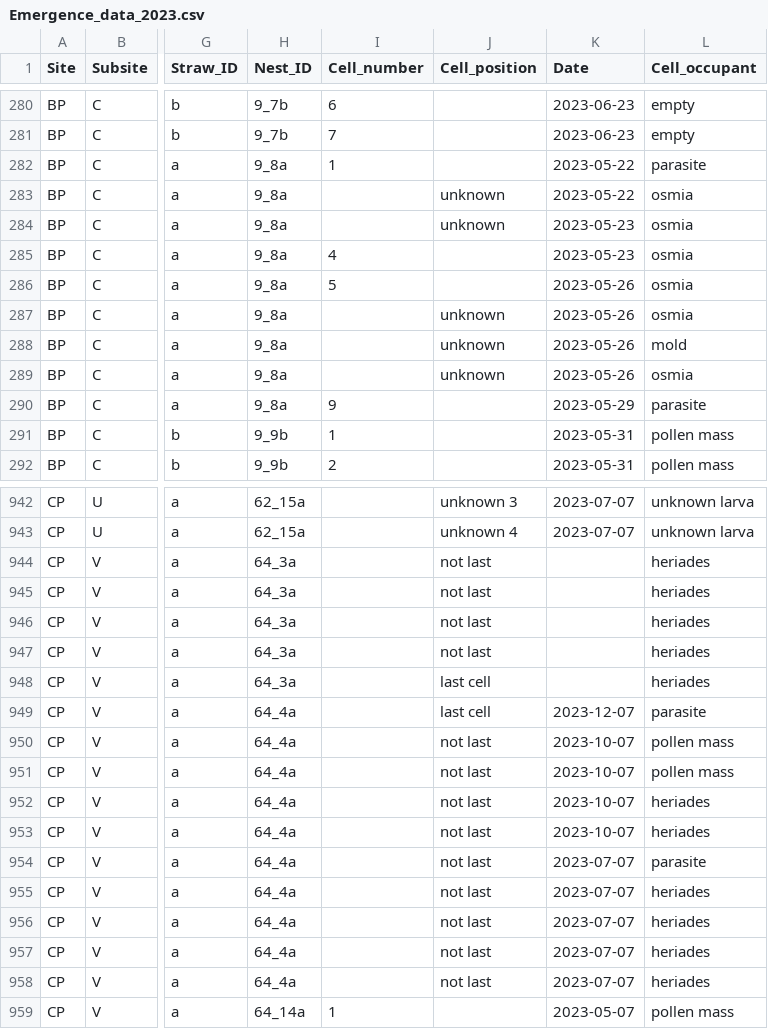
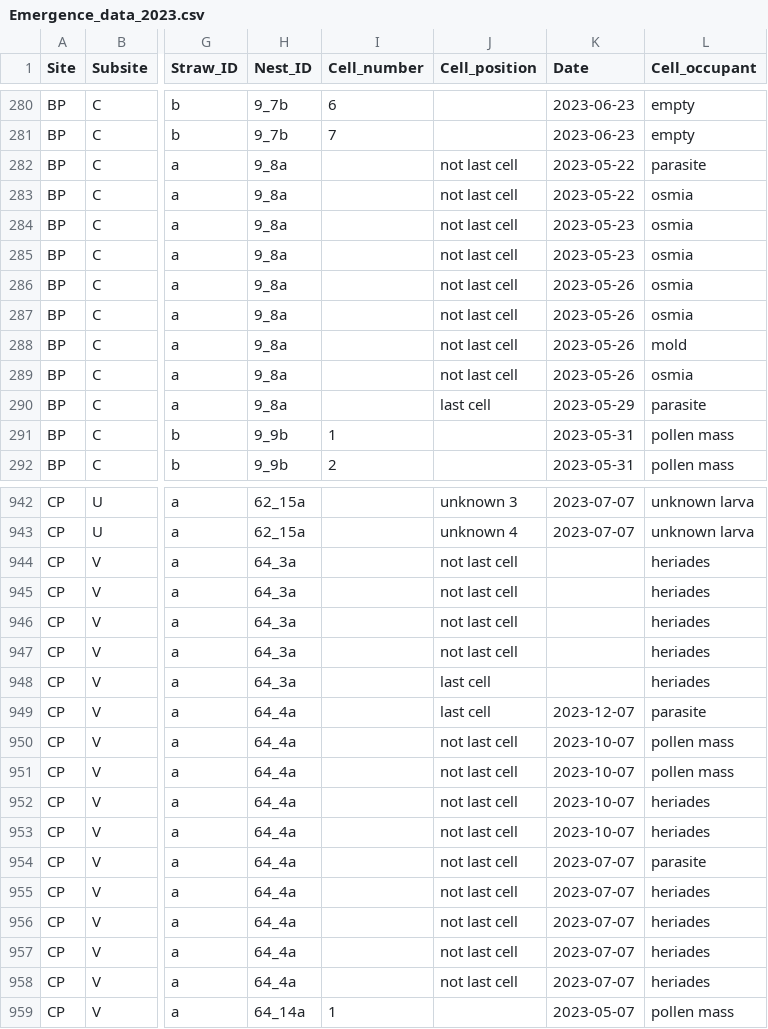
Before and after one commit to TovahKashetsky/nesting_preferences, a CSV file: Data/Emergence_data_2023.csv, drawn as a sheet; only a part is shown, gaps mark what is left out; the diff covers the shown part only; the diff names each change by its address in the sheet, - before the commit and + after, or states it on an @@ line.

```diff
--- a/Data/Emergence_data_2023.csv
+++ b/Data/Emergence_data_2023.csv
-I282 (Cell_number): 1
+I282 (Cell_number): (empty)
-J282 (Cell_position): (empty)
+J282 (Cell_position): not last cell
-J283:J284 (Cell_position): unknown
+J283:J284 (Cell_position): not last cell
-I285 (Cell_number): 4
+I285 (Cell_number): (empty)
-J285:J286 (Cell_position): (empty)
+J285:J286 (Cell_position): not last cell
-I286 (Cell_number): 5
+I286 (Cell_number): (empty)
-J287:J289 (Cell_position): unknown
+J287:J289 (Cell_position): not last cell
-I290 (Cell_number): 9
+I290 (Cell_number): (empty)
-J290 (Cell_position): (empty)
+J290 (Cell_position): last cell
-J944:J947 (Cell_position): not last
+J944:J947 (Cell_position): not last cell
-J950:J958 (Cell_position): not last
+J950:J958 (Cell_position): not last cell
```
Also changed, not shown: 40 edited cells elsewhere in this file, Data/Aggregate_nesting_data_2023.csv, Data/Emergence_data_2024.csv, 1 other file.
